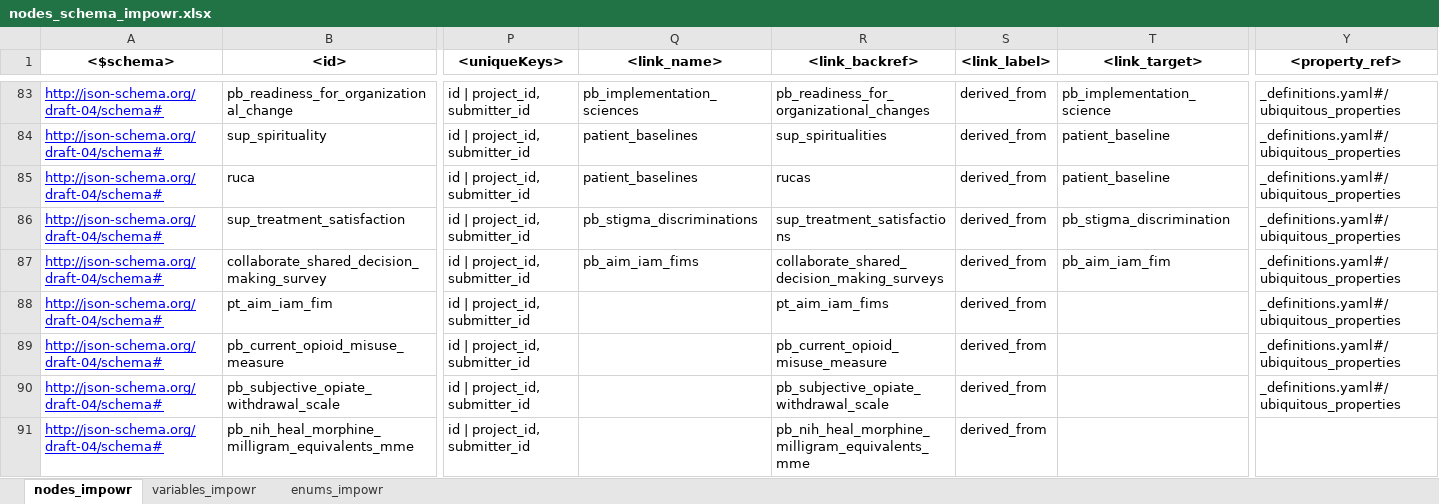
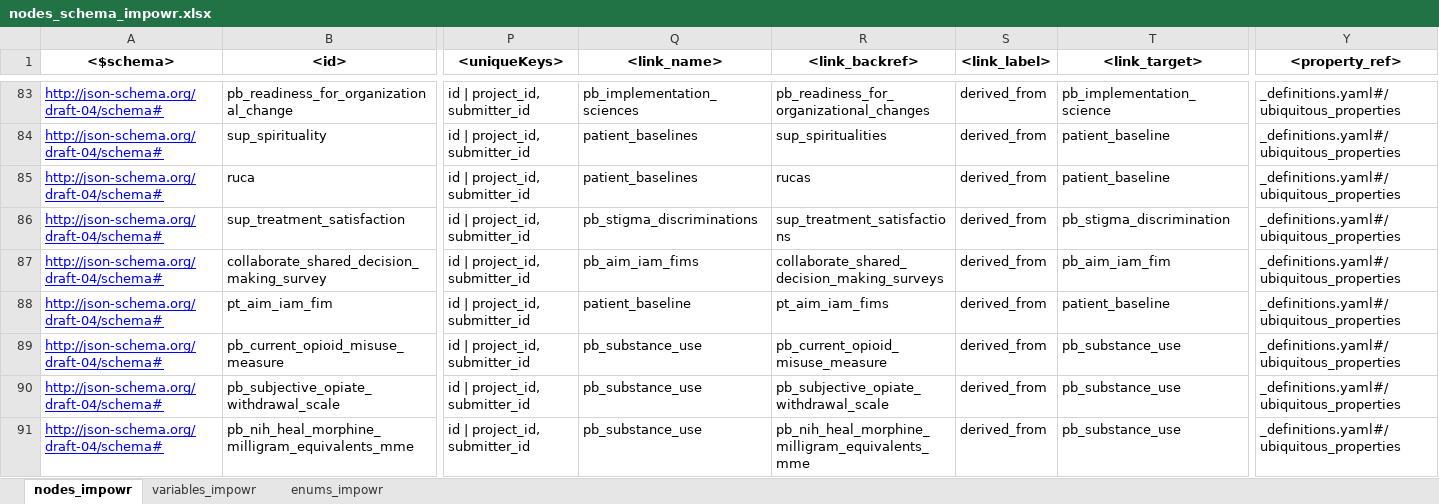
Before and after one commit to krumIO/dcfdictionary, an Excel workbook: gdcdictionary/xlsx/nodes_schema_impowr.xlsx, sheet nodes_impowr, drawn as a sheet; only a part is shown, gaps mark what is left out; values as stored, in another font and other column widths than the file's, no borders; the diff names each change by its address in the sheet, - before the commit and + after, or states it on an @@ line.

Commit message:
updated nodes_schema_impowr.xlsx to produce valid schema and updated schema yaml files

```diff
--- a/gdcdictionary/xlsx/nodes_schema_impowr.xlsx (sheet nodes_impowr)
+++ b/gdcdictionary/xlsx/nodes_schema_impowr.xlsx (sheet nodes_impowr)
-Q88 (<link_name>): (empty)
+Q88 (<link_name>): patient_baseline
-T88 (<link_target>): (empty)
+T88 (<link_target>): patient_baseline
-Q89:Q91 (<link_name>): (empty)
+Q89:Q91 (<link_name>): pb_substance_use
-T89:T91 (<link_target>): (empty)
+T89:T91 (<link_target>): pb_substance_use
-Y91 (<property_ref>): (empty)
+Y91 (<property_ref>): _definitions.yaml#/ubiquitous_properties
```
Also changed, not shown: 5 other files.
